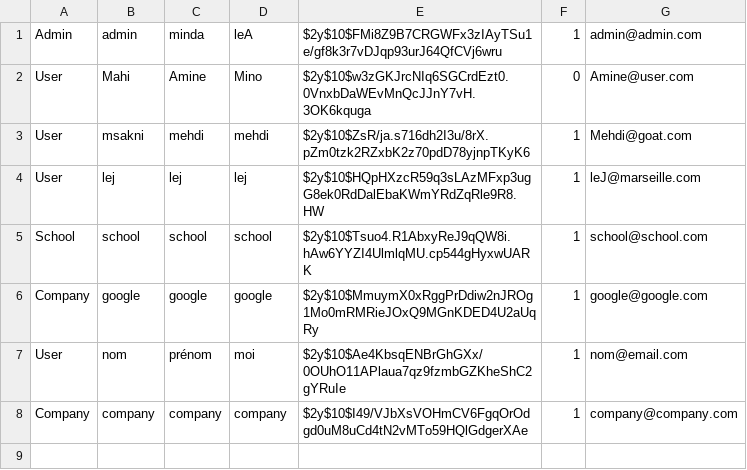
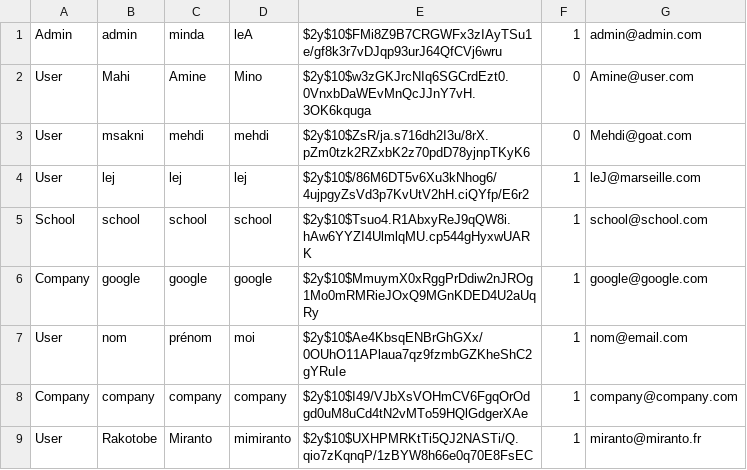
Before and after one commit to msk-mdi/Quizzeo, a CSV file: traitement/users.csv, drawn as a sheet.

```diff
--- a/traitement/users.csv
+++ b/traitement/users.csv
@@ -2,4 +2,4 @@ Admin,admin,minda,leA,$2y$10$FMi8Z9B7CRGWFx3zIAyTSu1e/gf8k3r7vDJqp93urJ64QfCVj6w
 User,Mahi,Amine,Mino,$2y$10$w3zGKJrcNIq6SGCrdEzt0.0VnxbDaWEvMnQcJJnY7vH.3OK6kquga,0,Amine@user.com
-User,msakni,mehdi,mehdi,$2y$10$ZsR/ja.s716dh2I3u/8rX.pZm0tzk2RZxbK2z70pdD78yjnpTKyK6,1,Mehdi@goat.com
-User,lej,lej,lej,$2y$10$HQpHXzcR59q3sLAzMFxp3ugG8ek0RdDalEbaKWmYRdZqRle9R8.HW,1,leJ@marseille.com
+User,msakni,mehdi,mehdi,$2y$10$ZsR/ja.s716dh2I3u/8rX.pZm0tzk2RZxbK2z70pdD78yjnpTKyK6,0,Mehdi@goat.com
+User,lej,lej,lej,$2y$10$/86M6DT5v6Xu3kNhog6/4ujpgyZsVd3p7KvUtV2hH.ciQYfp/E6r2,1,leJ@marseille.com
 School,school,school,school,$2y$10$Tsuo4.R1AbxyReJ9qQW8i.hAw6YYZI4UlmlqMU.cp544gHyxwUARK,1,school@school.com
@@ -8 +8,2 @@ User,nom,prénom,moi,$2y$10$Ae4KbsqENBrGhGXx/0OUhO11APlaua7qz9fzmbGZKheShC2gYRuI
 Company,company,company,company,$2y$10$I49/VJbXsVOHmCV6FgqOrOdgd0uM8uCd4tN2vMTo59HQlGdgerXAe,1,company@company.com
+User,Rakotobe,Miranto,mimiranto,$2y$10$UXHPMRKtTi5QJ2NASTi/Q.qio7zKqnqP/1zBYW8h66e0q70E8FsEC,1,miranto@miranto.fr
```
Also changed, not shown: 4 other files.
